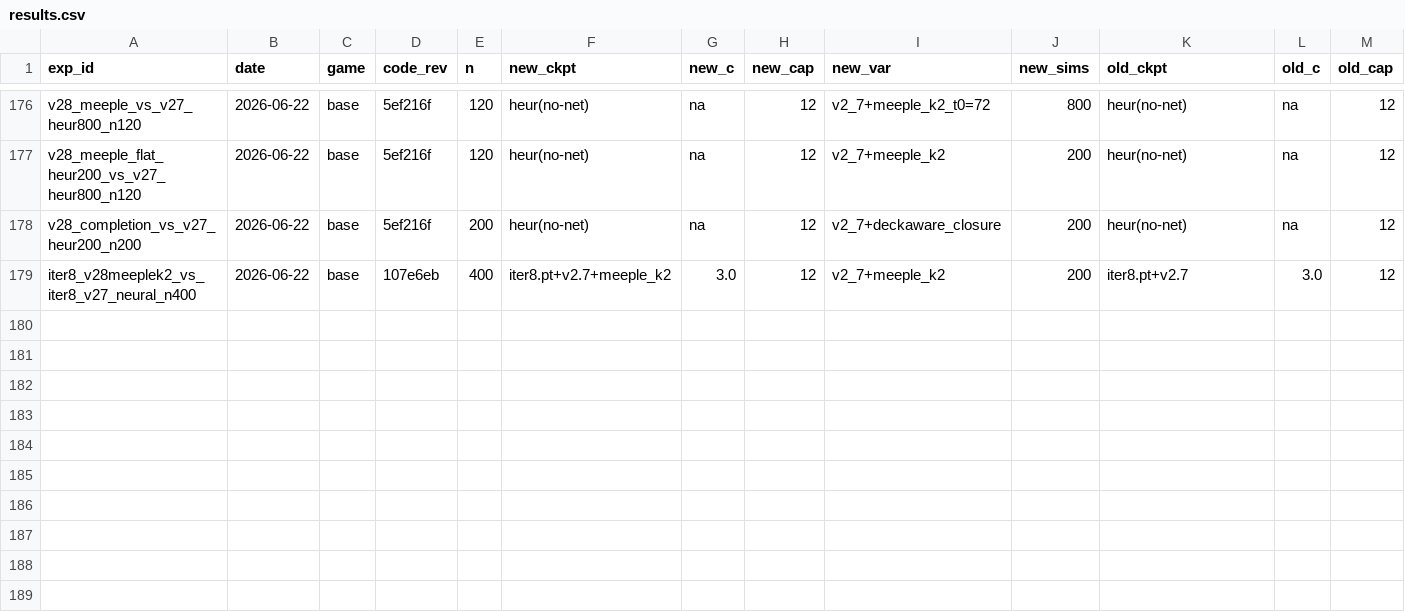
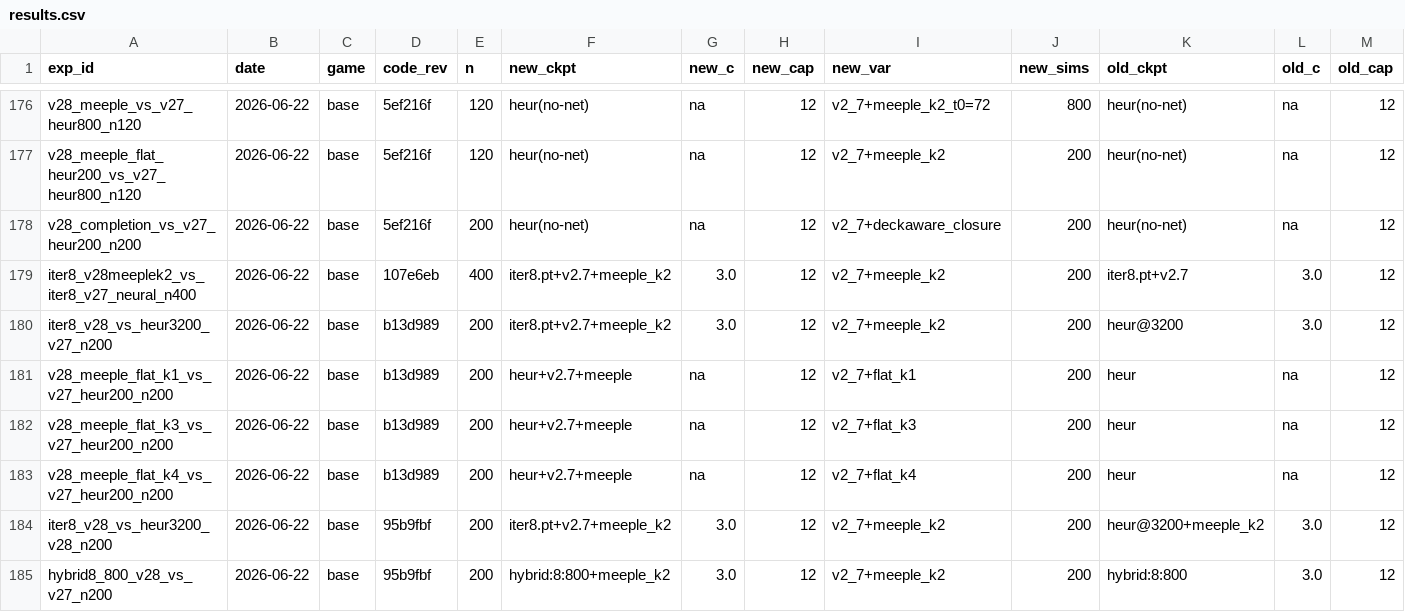
Before and after one commit to dentaljosh/carcassone, a CSV file: experiments/results.csv, drawn as a sheet; only a part is shown, gaps mark what is left out; rows hold the shown columns only; the diff names each change by its address in the sheet, - before the commit and + after, or states it on an @@ line.

```diff
--- a/experiments/results.csv
+++ b/experiments/results.csv
+row 180: iter8_v28_vs_heur3200_v27_n200 | 2026-06-22 | base | b13d989 | 200 | iter8.pt+v2.7+meeple_k2 | 3.0 | 12 | v2_7+meeple_k2 | 200 | heur@3200 | 3.0 | 12
+row 181: v28_meeple_flat_k1_vs_v27_heur200_n200 | 2026-06-22 | base | b13d989 | 200 | heur+v2.7+meeple | na | 12 | v2_7+flat_k1 | 200 | heur | na | 12
+row 182: v28_meeple_flat_k3_vs_v27_heur200_n200 | 2026-06-22 | base | b13d989 | 200 | heur+v2.7+meeple | na | 12 | v2_7+flat_k3 | 200 | heur | na | 12
+row 183: v28_meeple_flat_k4_vs_v27_heur200_n200 | 2026-06-22 | base | b13d989 | 200 | heur+v2.7+meeple | na | 12 | v2_7+flat_k4 | 200 | heur | na | 12
+row 184: iter8_v28_vs_heur3200_v28_n200 | 2026-06-22 | base | 95b9fbf | 200 | iter8.pt+v2.7+meeple_k2 | 3.0 | 12 | v2_7+meeple_k2 | 200 | heur@3200+meeple_k2 | 3.0 | 12
+row 185: hybrid8_800_v28_vs_v27_n200 | 2026-06-22 | base | 95b9fbf | 200 | hybrid:8:800+meeple_k2 | 3.0 | 12 | v2_7+meeple_k2 | 200 | hybrid:8:800 | 3.0 | 12
```
Also changed, not shown: 5 other files.
